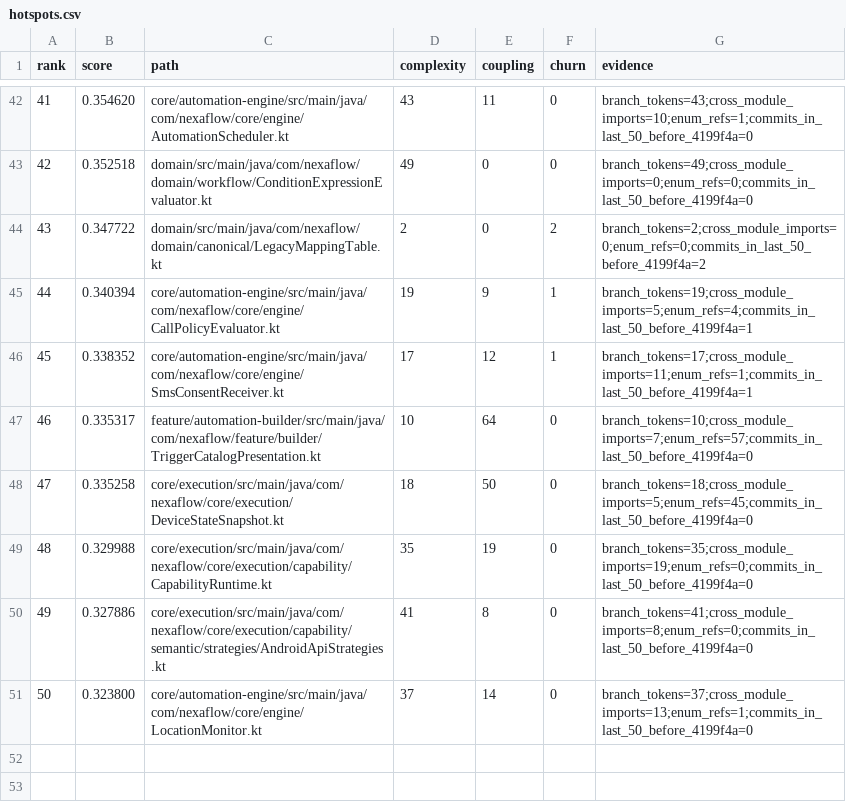
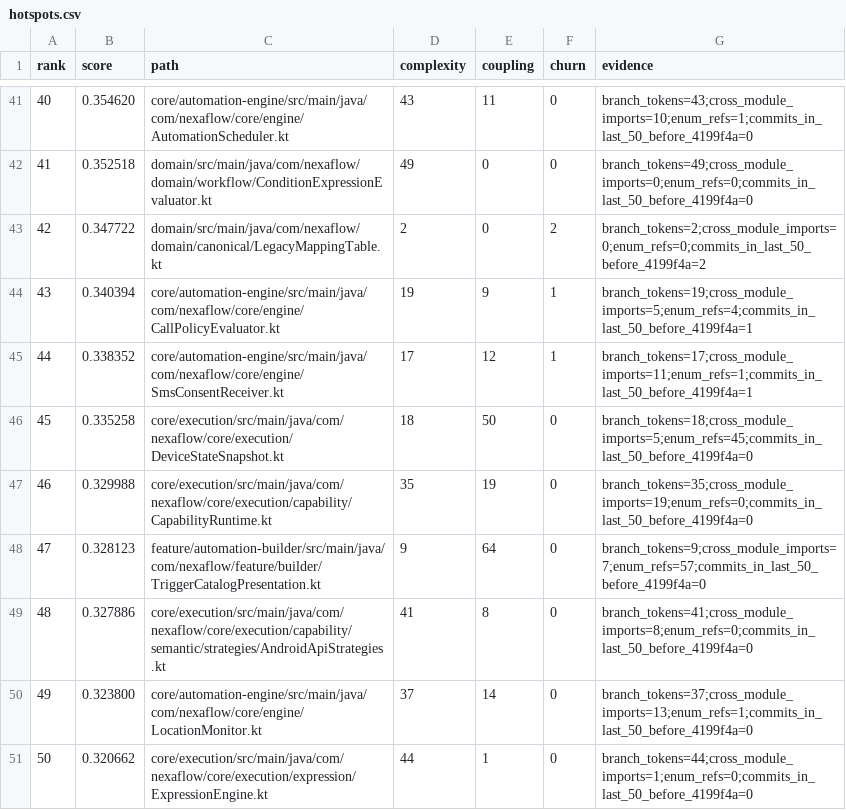
Before and after one commit to Alaa91H/NexaFlow, a CSV file: docs/audit/atomic-inventory/hotspots.csv, drawn as a sheet; only a part is shown, gaps mark what is left out; removed rows and columns are numbered as before the commit, all else as after; the diff covers the shown part only; the diff names each change by its address in the sheet, - before the commit and + after, or states it on an @@ line.

```diff
--- a/docs/audit/atomic-inventory/hotspots.csv
+++ b/docs/audit/atomic-inventory/hotspots.csv
@@ column A (rank) renumbered between rows 6 and 50 @@
-row 47: 46 | 0.335317 | feature/automation-builder/src/main/java/com/nexaflow/feature/builder/TriggerCatalogPresentation.kt | 10 | 64 | 0 | branch_tokens=10;cross_module_imports=7;enum_refs=57;commits_in_last_50_before_4199f4a=0
+row 48: 47 | 0.328123 | feature/automation-builder/src/main/java/com/nexaflow/feature/builder/TriggerCatalogPresentation.kt | 9 | 64 | 0 | branch_tokens=9;cross_module_imports=7;enum_refs=57;commits_in_last_50_before_4199f4a=0
+row 51: 50 | 0.320662 | core/execution/src/main/java/com/nexaflow/core/execution/expression/ExpressionEngine.kt | 44 | 1 | 0 | branch_tokens=44;cross_module_imports=1;enum_refs=0;commits_in_last_50_before_4199f4a=0
```
Also changed, not shown: 6 added rows and 7 removed rows elsewhere in this file, 29 other files.
